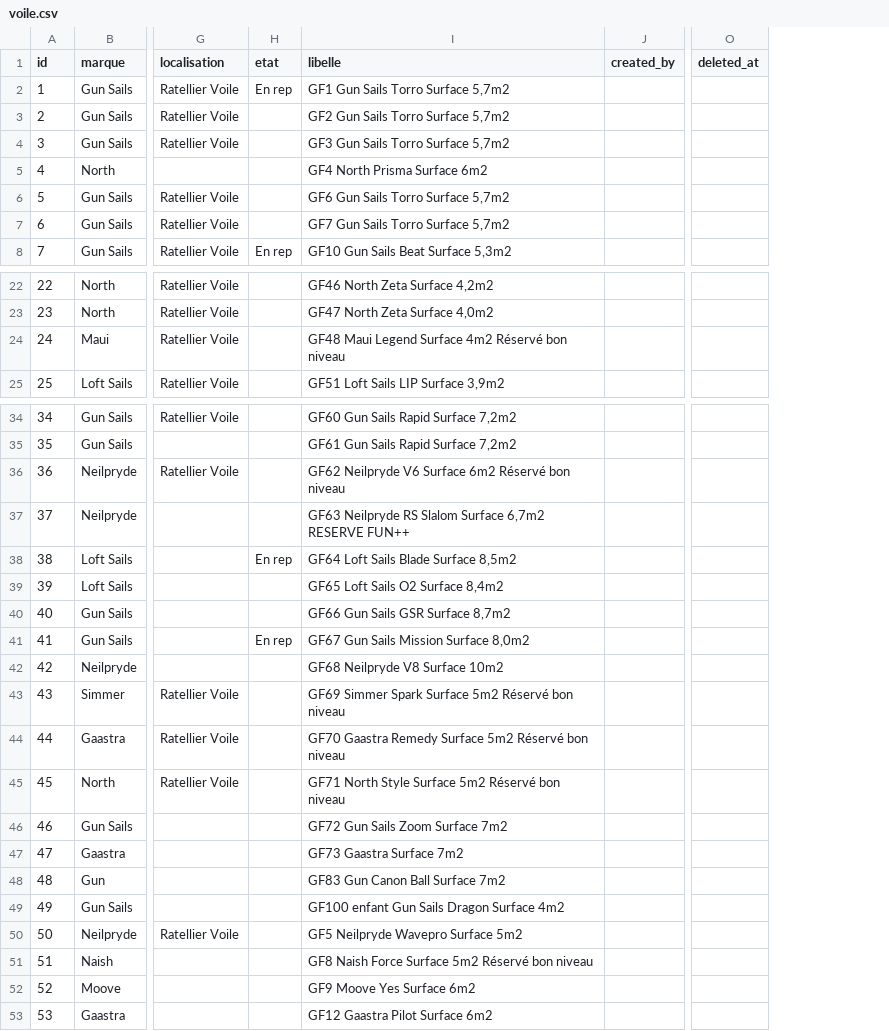
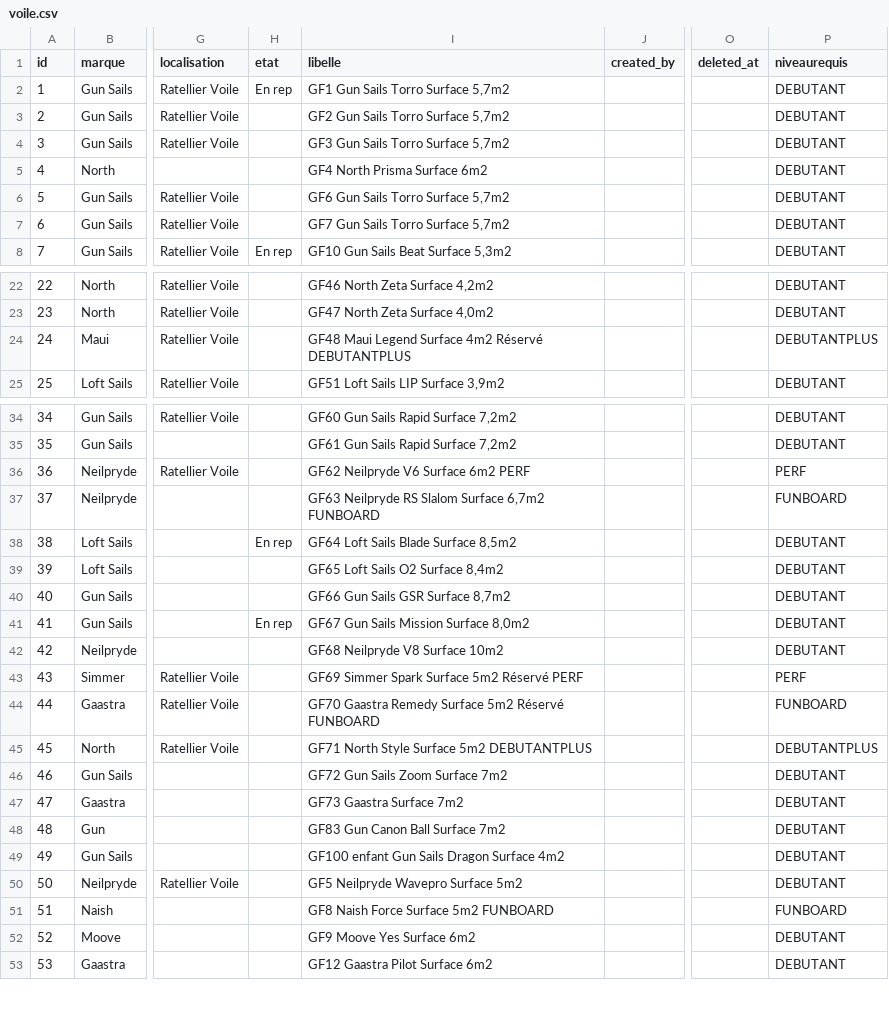
Before and after one commit to NathanDalaine/2020-2021-ECOM-INFO5-G7, a CSV file: src/main/resources/config/liquibase/fake-data/voile.csv, drawn as a sheet; only a part is shown, gaps mark what is left out; the diff names each change by its address in the sheet, - before the commit and + after, or states it on an @@ line.

```diff
--- a/src/main/resources/config/liquibase/fake-data/voile.csv
+++ b/src/main/resources/config/liquibase/fake-data/voile.csv
+column P (niveaurequis), rows 2-8: all DEBUTANT; rows 22-25: DEBUTANT | DEBUTANT | DEBUTANTPLUS | DEBUTANT; rows 34-53: DEBUTANT | DEBUTANT | PERF | FUNBOARD | DEBUTANT | DEBUTANT | DEBUTANT | DEBUTANT | DEBUTANT | PERF | FUNBOARD | DEBUTANTPLUS | DEBUTANT | DEBUTANT | DEBUTANT | DEBUTANT | DEBUTANT | FUNBOARD | DEBUTANT | DEBUTANT
-I24 (libelle): …4m2 Réservé bon niveau
+I24 (libelle): …4m2 Réservé DEBUTANTPLUS
-I36 (libelle): GF62 Neilpryde V6 Surface 6m2 Réservé bon niveau
+I36 (libelle): GF62 Neilpryde V6 Surface 6m2 PERF
-I37 (libelle): …Surface 6,7m2 RESERVE FUN++
+I37 (libelle): …Surface 6,7m2 FUNBOARD
-I43 (libelle): GF69 Simmer Spark Surface 5m2 Réservé bon niveau
+I43 (libelle): GF69 Simmer Spark Surface 5m2 Réservé PERF
-I44 (libelle): …5m2 Réservé bon niveau
+I44 (libelle): …5m2 Réservé FUNBOARD
-I45 (libelle): GF71 North Style Surface 5m2 Réservé bon niveau
+I45 (libelle): GF71 North Style Surface 5m2 DEBUTANTPLUS
-I51 (libelle): GF8 Naish Force Surface 5m2 Réservé bon niveau
+I51 (libelle): GF8 Naish Force Surface 5m2 FUNBOARD
```
Also changed, not shown: src/main/resources/config/liquibase/fake-data/combinaison.csv, src/main/resources/config/liquibase/fake-data/harnais.csv, 10 other files.
